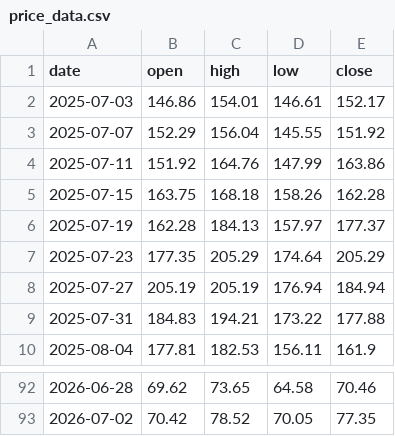
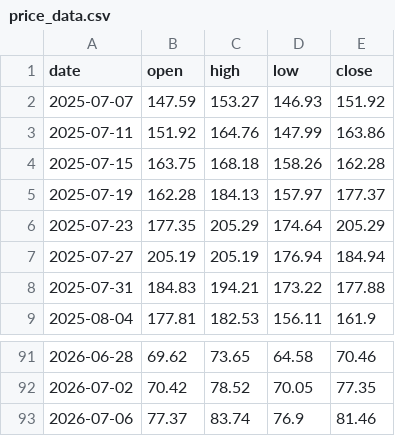
Before and after one commit to brisklm/basic-coin-prediction-node, a CSV file: data/price_data.csv, drawn as a sheet; only a part is shown, gaps mark what is left out.

```diff
--- a/data/price_data.csv
+++ b/data/price_data.csv
@@ -1,4 +1,3 @@
 date,open,high,low,close
-2025-07-03,146.86,154.01,146.61,152.17
-2025-07-07,152.29,156.04,145.55,151.92
+2025-07-07,147.59,153.27,146.93,151.92
 2025-07-11,151.92,164.76,147.99,163.86
@@ -93 +92,2 @@ date,open,high,low,close
 2026-07-02,70.42,78.52,70.05,77.35
+2026-07-06,77.37,83.74,76.9,81.46
```
